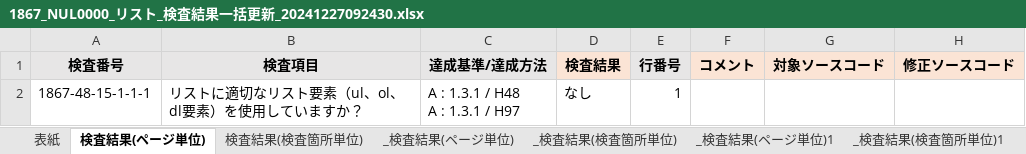
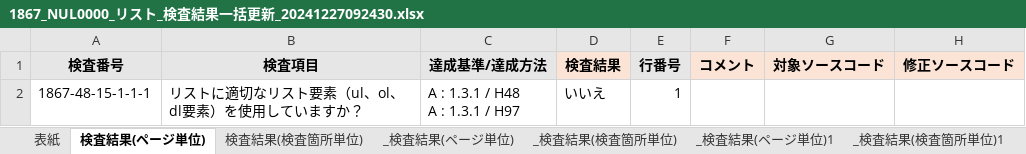
Before and after one commit to kazuya90/Python, an Excel workbook: Excel/test_data/1867_NUL0000_リスト_検査結果一括更新_20241227092430.xlsx, sheet 検査結果(ページ単位), drawn as a sheet; values as stored, in another font and other column widths than the file's, no borders; the diff names each change by its address in the sheet, - before the commit and + after, or states it on an @@ line.

```diff
--- a/Excel/test_data/1867_NUL0000_リスト_検査結果一括更新_20241227092430.xlsx (sheet 検査結果(ページ単位))
+++ b/Excel/test_data/1867_NUL0000_リスト_検査結果一括更新_20241227092430.xlsx (sheet 検査結果(ページ単位))
-D2 (検査結果): なし
+D2 (検査結果): いいえ
```
Also changed, not shown: sheet 検査結果(検査箇所単位), other sheet tabs, formulas that keep their value, Excel/test_data/1867_NUL0000_リスト_検査結果一括更新_20250101164200.xlsx, Excel/test_data/1867_NUL0000_リンク_検査結果一括更新_20241227085441.xlsx, 16 other files.
